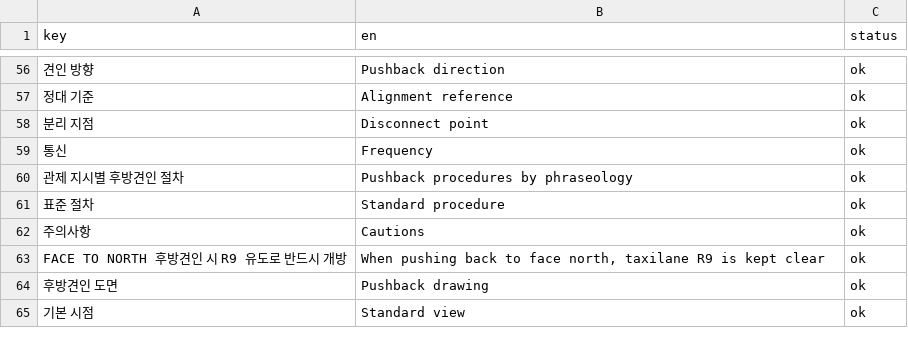
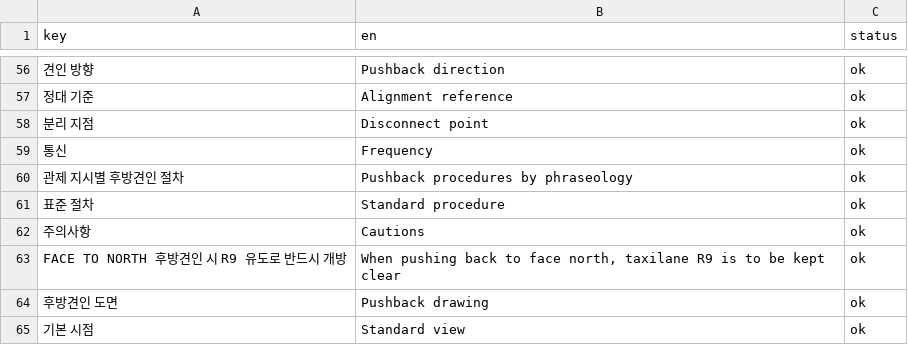
Before and after one commit to iiacchoi-ai/pushback-guide, a CSV file: docs/superpowers/reviews/20260912_영문판_UI검수시트.csv, drawn as a sheet; only a part is shown, gaps mark what is left out; the diff names each change by its address in the sheet, - before the commit and + after, or states it on an @@ line.

```diff
--- a/docs/superpowers/reviews/20260912_영문판_UI검수시트.csv
+++ b/docs/superpowers/reviews/20260912_영문판_UI검수시트.csv
-B63 (en): …R9 is kept clear
+B63 (en): …R9 is to be kept clear
```
Also changed, not shown: docs/superpowers/reviews/20260912_영문판_검수시트.csv, 10 other files.
